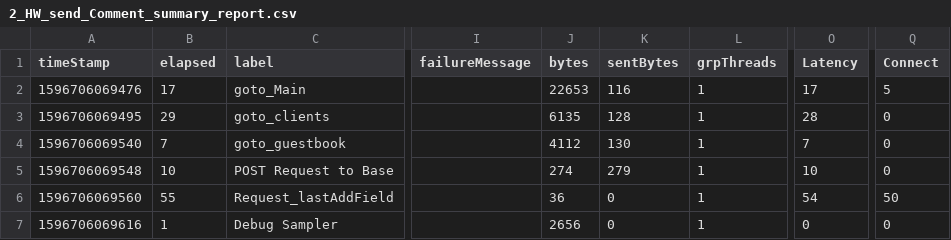
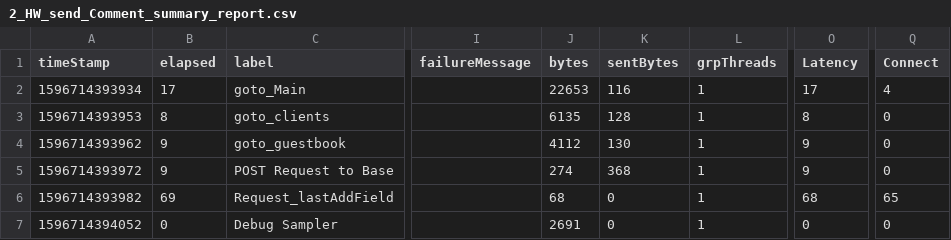
Before and after one commit to FrolovSv/Appline_Study, a CSV file: Jmater/Results/2_HW_send_Comment_summary_report.csv, drawn as a sheet; only a part is shown, gaps mark what is left out; the diff names each change by its address in the sheet, - before the commit and + after, or states it on an @@ line.

```diff
--- a/Jmater/Results/2_HW_send_Comment_summary_report.csv
+++ b/Jmater/Results/2_HW_send_Comment_summary_report.csv
-A2 (timeStamp): 1596706069476
+A2 (timeStamp): 1596714393934
-Q2 (Connect): 5
+Q2 (Connect): 4
-A3 (timeStamp): 1596706069495
+A3 (timeStamp): 1596714393953
-B3 (elapsed): 29
+B3 (elapsed): 8
-O3 (Latency): 28
+O3 (Latency): 8
-A4 (timeStamp): 1596706069540
+A4 (timeStamp): 1596714393962
-B4 (elapsed): 7
+B4 (elapsed): 9
-O4 (Latency): 7
+O4 (Latency): 9
-A5 (timeStamp): 1596706069548
+A5 (timeStamp): 1596714393972
-B5 (elapsed): 10
+B5 (elapsed): 9
-K5 (sentBytes): 279
+K5 (sentBytes): 368
-O5 (Latency): 10
+O5 (Latency): 9
-A6 (timeStamp): 1596706069560
+A6 (timeStamp): 1596714393982
-B6 (elapsed): 55
+B6 (elapsed): 69
-J6 (bytes): 36
+J6 (bytes): 68
-O6 (Latency): 54
+O6 (Latency): 68
-Q6 (Connect): 50
+Q6 (Connect): 65
-A7 (timeStamp): 1596706069616
+A7 (timeStamp): 1596714394052
-B7 (elapsed): 1
+B7 (elapsed): 0
-J7 (bytes): 2656
+J7 (bytes): 2691
```
Also changed, not shown: Jmater/Results/2_HW_send_Comment_Results.csv, Jmater/Results/3_HW_clearGuestbookHistory_Results.csv, 6 other files.
